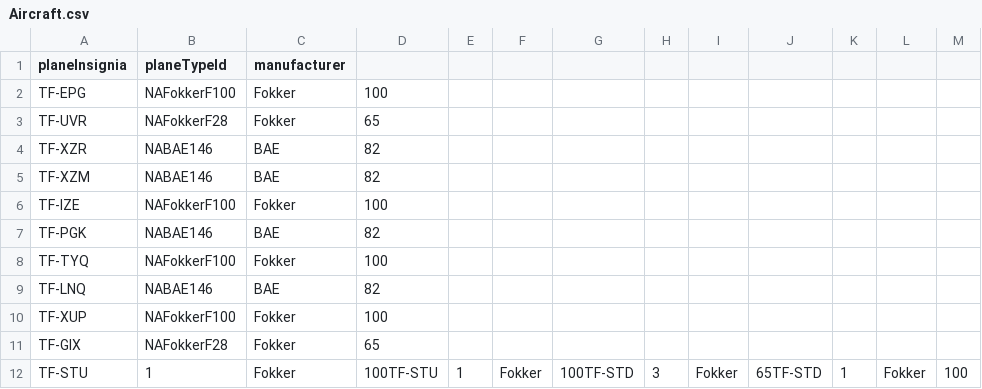
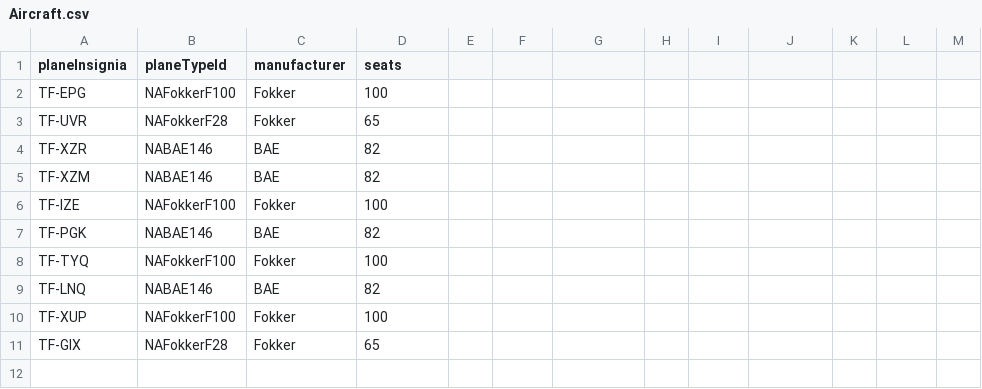
Before and after one commit to helenaj18/Dagb-k, a CSV file: NaNair/UPDATEDSTUDENTDATA/Aircraft.csv, drawn as a sheet.

Commit message:
seats in voyage

```diff
--- a/NaNair/UPDATEDSTUDENTDATA/Aircraft.csv
+++ b/NaNair/UPDATEDSTUDENTDATA/Aircraft.csv
@@ -1,2 +1,2 @@
-planeInsignia,planeTypeId,manufacturer
+planeInsignia,planeTypeId,manufacturer,seats
 TF-EPG,NAFokkerF100,Fokker,100
@@ -11,2 +11 @@ TF-XUP,NAFokkerF100,Fokker,100
 TF-GIX,NAFokkerF28,Fokker,65
-TF-STU,1,Fokker,100TF-STU,1,Fokker,100TF-STD,3,Fokker,65TF-STD,1,Fokker,100
```
Also changed, not shown: NaNair/UPDATEDSTUDENTDATA/allvoyages.csv, 4 other files.
